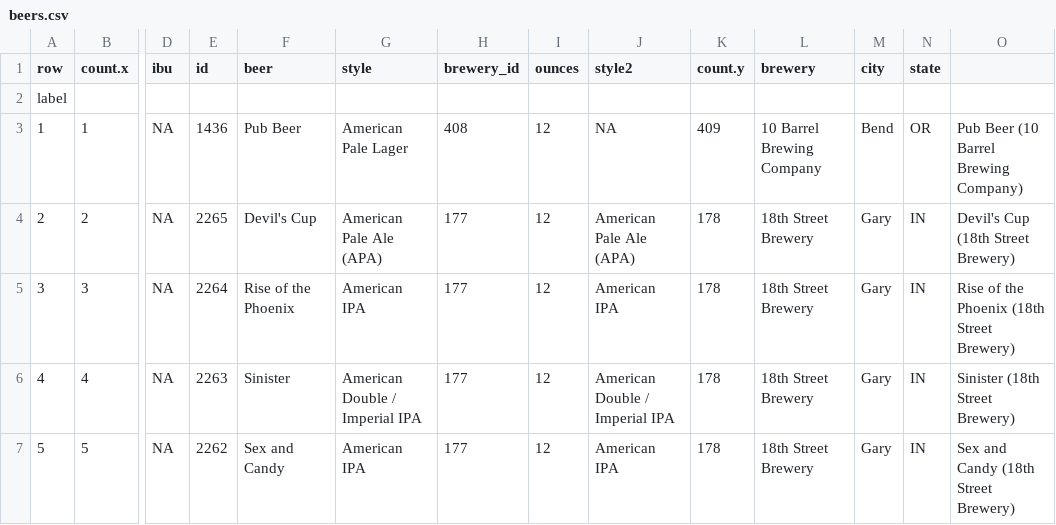
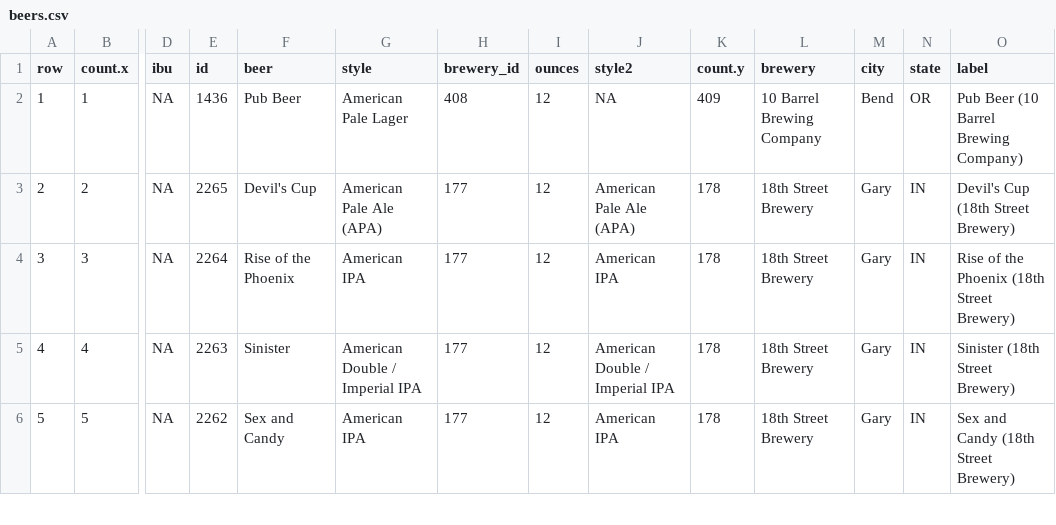
Before and after one commit to dfcoffin/spring-6-rest-mvc, a CSV file: src/main/resources/csvdata/beers.csv, drawn as a sheet; only a part is shown, gaps mark what is left out; rows hold the shown columns only; the diff names each change by its address in the sheet, - before the commit and + after, or states it on an @@ line.

```diff
--- a/src/main/resources/csvdata/beers.csv
+++ b/src/main/resources/csvdata/beers.csv
-O1: (empty)
+O1: label
-row 2: label
```
Also changed, not shown: 3 other files.
